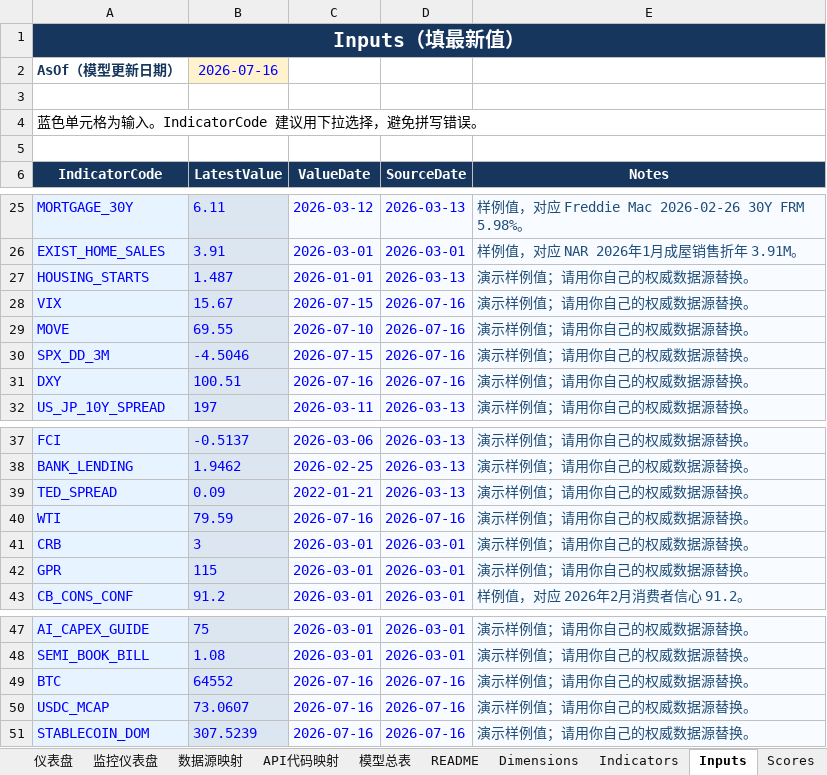
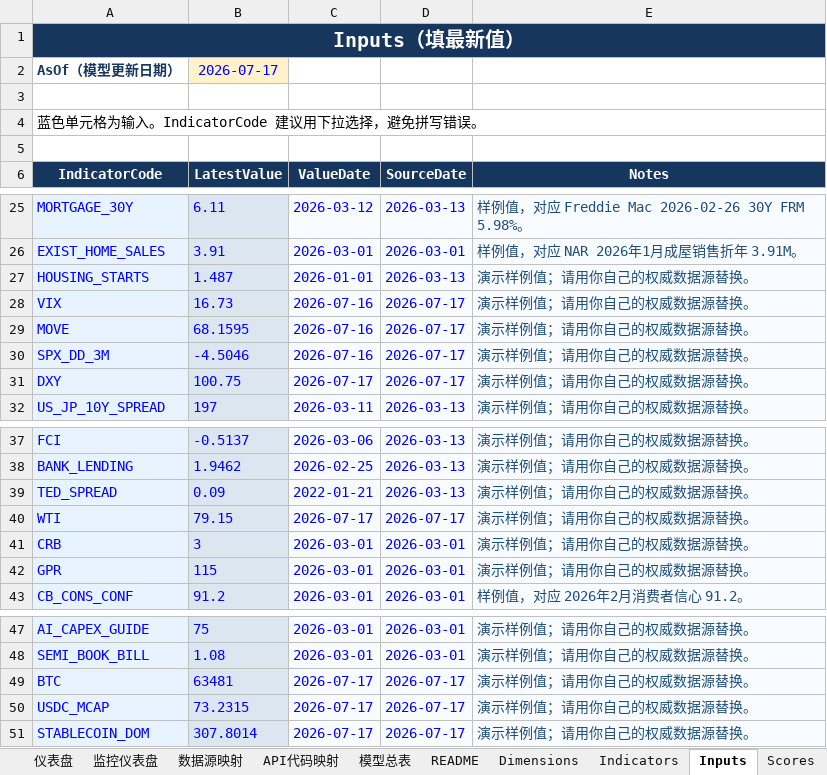
Before and after one commit to Joeyxia/MacoEcoReport, an Excel workbook: model.xlsx, sheet Inputs, drawn as a sheet; only a part is shown, gaps mark what is left out; values as stored, in another font and other column widths than the file's, no borders; the diff names each change by its address in the sheet, - before the commit and + after, or states it on an @@ line.

```diff
--- a/model.xlsx (sheet Inputs)
+++ b/model.xlsx (sheet Inputs)
-B2 (LatestValue): 2026-07-16
+B2 (LatestValue): 2026-07-17
-B28 (LatestValue): 15.67
+B28 (LatestValue): 16.73
-C28 (ValueDate): 2026-07-15
+C28 (ValueDate): 2026-07-16
-D28:D31 (SourceDate): 2026-07-16
+D28:D31 (SourceDate): 2026-07-17
-B29 (LatestValue): 69.55
+B29 (LatestValue): 68.1595
-C29 (ValueDate): 2026-07-10
+C29 (ValueDate): 2026-07-16
-C30 (ValueDate): 2026-07-15
+C30 (ValueDate): 2026-07-16
-B31 (LatestValue): 100.51
+B31 (LatestValue): 100.75
-C31 (ValueDate): 2026-07-16
+C31 (ValueDate): 2026-07-17
-B40 (LatestValue): 79.59
+B40 (LatestValue): 79.15
-C40 (ValueDate): 2026-07-16
+C40 (ValueDate): 2026-07-17
-D40 (SourceDate): 2026-07-16
+D40 (SourceDate): 2026-07-17
-B49 (LatestValue): 64552
+B49 (LatestValue): 63481
-C49:C51 (ValueDate): 2026-07-16
+C49:C51 (ValueDate): 2026-07-17
-D49:D51 (SourceDate): 2026-07-16
+D49:D51 (SourceDate): 2026-07-17
-B50 (LatestValue): 73.0607
+B50 (LatestValue): 73.2315
-B51 (LatestValue): 307.5239
+B51 (LatestValue): 307.8014
```
